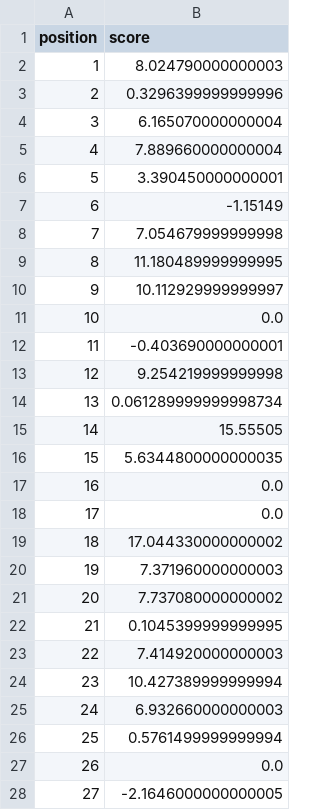
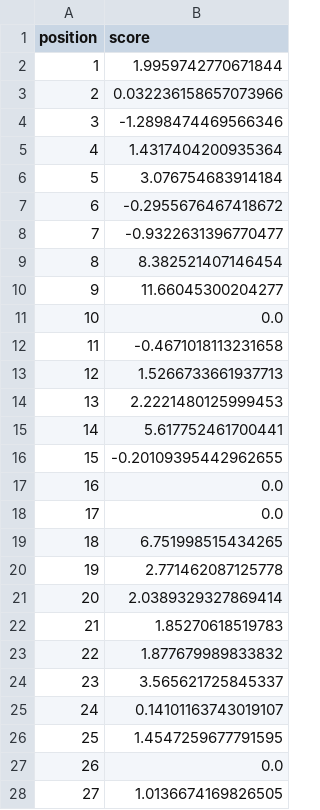
Before and after one commit to ayabtg/Bioinformatics_Project, a CSV file: TP_RNA/output/profiles/1EHZ.profile.csv, drawn as a sheet; only a part is shown; the diff covers the shown part only.

Commit message:
modify score_structure script

```diff
--- a/TP_RNA/output/profiles/1EHZ.profile.csv
+++ b/TP_RNA/output/profiles/1EHZ.profile.csv
@@ -1,28 +1,28 @@
 position,score
-1,8.024790000000003
-2,0.3296399999999996
-3,6.165070000000004
-4,7.889660000000004
-5,3.390450000000001
-6,-1.15149
-7,7.054679999999998
-8,11.180489999999995
-9,10.112929999999997
+1,1.9959742770671844
+2,0.032236158657073966
+3,-1.2898474469566346
+4,1.4317404200935364
+5,3.076754683914184
+6,-0.2955676467418672
+7,-0.9322631396770477
+8,8.382521407146454
+9,11.66045300204277
 10,0.0
-11,-0.403690000000001
-12,9.254219999999998
-13,0.061289999999998734
-14,15.55505
-15,5.6344800000000035
+11,-0.4671018113231658
+12,1.5266733661937713
+13,2.2221480125999453
+14,5.617752461700441
+15,-0.20109395442962655
 16,0.0
 17,0.0
-18,17.044330000000002
-19,7.371960000000003
-20,7.737080000000002
-21,0.1045399999999995
-22,7.414920000000003
-23,10.427389999999994
-24,6.932660000000003
-25,0.5761499999999994
+18,6.751998515434265
+19,2.771462087125778
+20,2.0389329327869414
+21,1.85270618519783
+22,1.877679989833832
+23,3.565621725845337
+24,0.14101163743019107
+25,1.4547259677791595
 26,0.0
-27,-2.1646000000000005
+27,1.0136674169826505
```
Also changed, not shown: 2 added rows and 39 edited cells elsewhere in this file, 3 other files.
